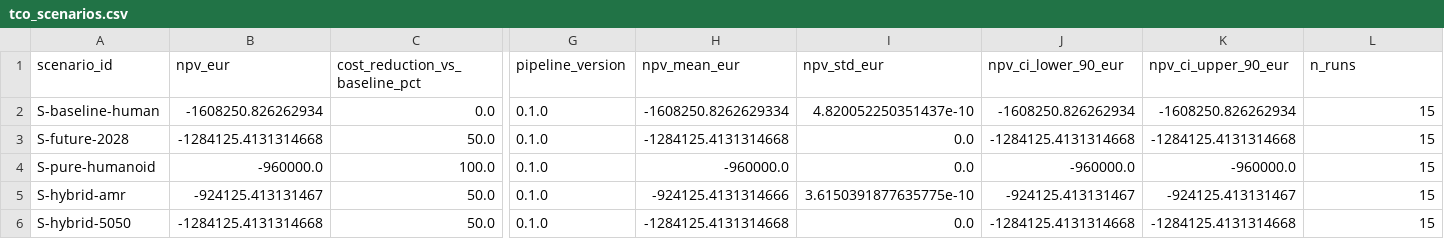
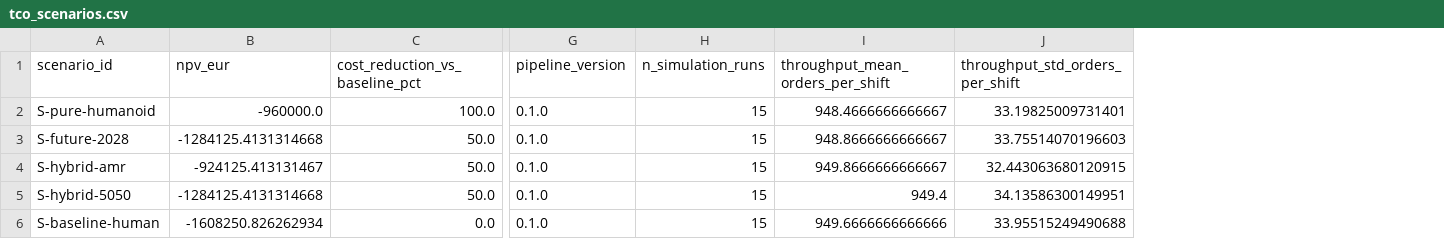
Before and after one commit to RafaelBraga-Kribitz/warehouse_humanoid_tco, a CSV file: exports/tableau_public/tco_scenarios.csv, drawn as a sheet; only a part is shown, gaps mark what is left out; removed rows and columns are numbered as before the commit, all else as after; the diff names each change by its address in the sheet, - before the commit and + after, or states it on an @@ line.

Commit message:
refactor(tco_scenarios): update CSV structure to include simulation runs and throughput metrics

```diff
--- a/exports/tableau_public/tco_scenarios.csv
+++ b/exports/tableau_public/tco_scenarios.csv
-column H (npv_mean_eur), row 3: -1284125.4131314668; rows 5-6: -924125.4131314666 | -1284125.4131314668
-column I (npv_std_eur), row 3: 0.0; rows 5-6: 3.6150391877635775e-10 | 0.0
-column J (npv_ci_lower_90_eur), row 3: -1284125.4131314668; rows 5-6: -924125.413131467 | -1284125.4131314668
-column K (npv_ci_upper_90_eur), row 3: -1284125.4131314668; rows 5-6: -924125.413131467 | -1284125.4131314668
+column I (throughput_mean_orders_per_shift), rows 3-5: 948.8666666666667 | 949.8666666666667 | 949.4
+column J (throughput_std_orders_per_shift), rows 3-5: 33.75514070196603 | 32.443063680120915 | 34.13586300149951
-H1: n_runs
+H1: n_simulation_runs
@@ row 4 moved to row 2: S-pure-humanoid @@
@@ row 2 moved to row 6: S-baseline-human @@
```
